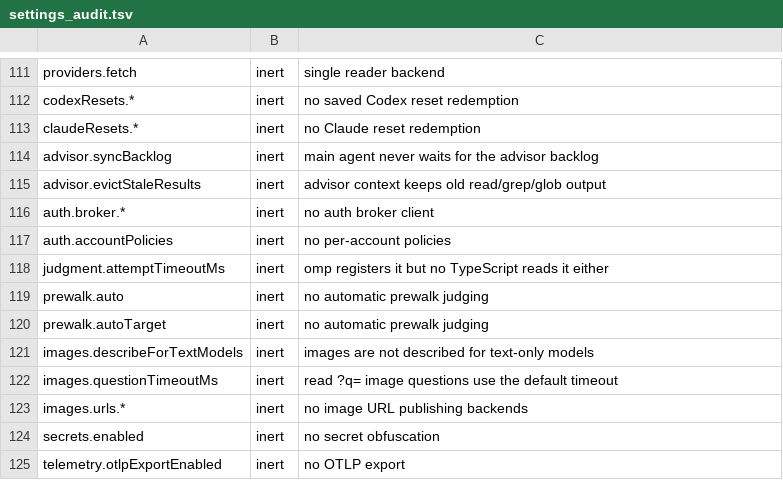
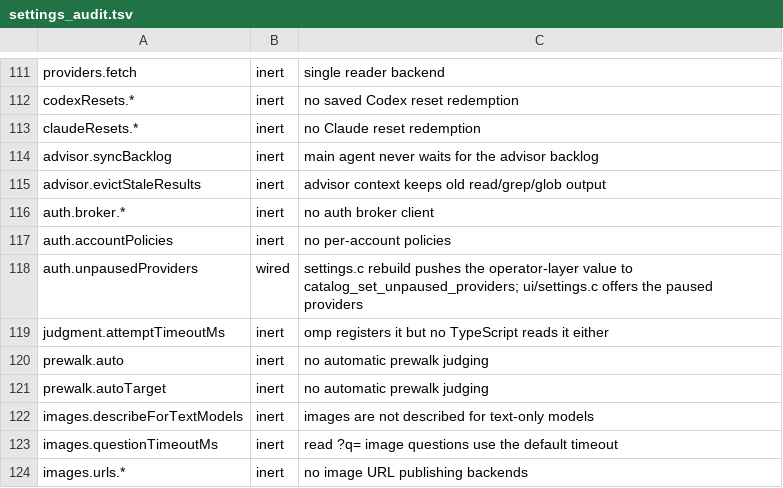
Before and after one commit to buzzer-re/Oh-My-C, a TSV file: build-tools/settings_audit.tsv, drawn as a sheet; only a part is shown, gaps mark what is left out; the shorter side is filled out with more unchanged rows.

```diff
--- a/build-tools/settings_audit.tsv
+++ b/build-tools/settings_audit.tsv
@@ -117,2 +117,3 @@ auth.broker.*	inert	no auth broker client
 auth.accountPolicies	inert	no per-account policies
+auth.unpausedProviders	wired	settings.c rebuild pushes the operator-layer value to catalog_set_unpaused_providers; ui/settings.c offers the paused providers
 judgment.attemptTimeoutMs	inert	omp registers it but no TypeScript reads it either
```
